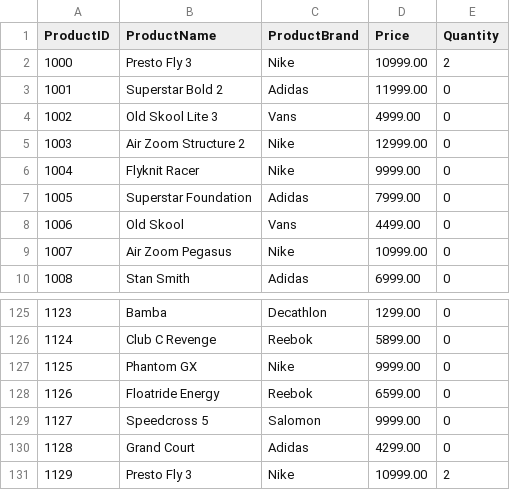
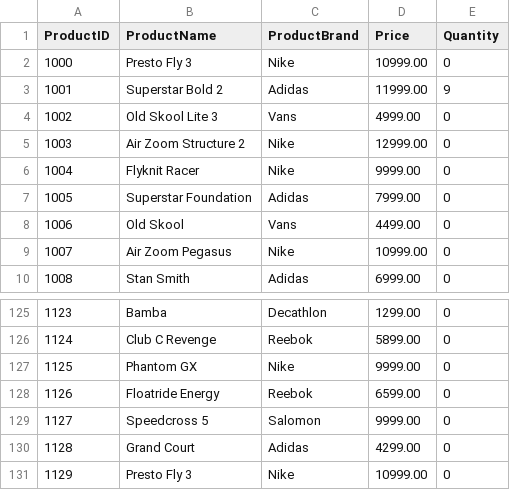
Before and after one commit to LGN-Blast/Assignment-3, a CSV file: Assignment 3/Products.csv, drawn as a sheet; only a part is shown, gaps mark what is left out.

```diff
--- a/Assignment 3/Products.csv
+++ b/Assignment 3/Products.csv
@@ -1,4 +1,4 @@
 ProductID, ProductName, ProductBrand, Price, Quantity
-1000,Presto Fly 3,Nike,10999.00,2
-1001,Superstar Bold 2,Adidas,11999.00,0
+1000,Presto Fly 3,Nike,10999.00,0
+1001,Superstar Bold 2,Adidas,11999.00,9
 1002,Old Skool Lite 3,Vans,4999.00,0
@@ -130,2 +130,2 @@ ProductID, ProductName, ProductBrand, Price, Quantity
 1128,Grand Court,Adidas,4299.00,0
-1129,Presto Fly 3,Nike,10999.00,2
+1129,Presto Fly 3,Nike,10999.00,0
```
Also changed, not shown: 6 other files.
